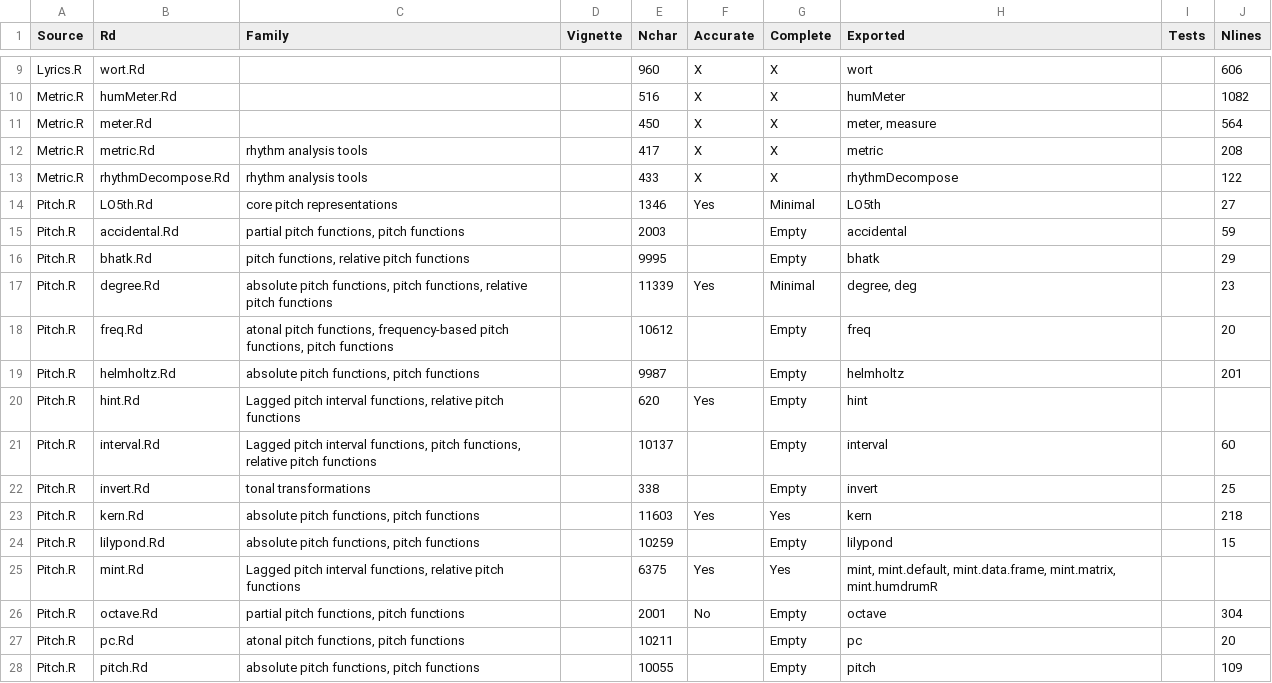
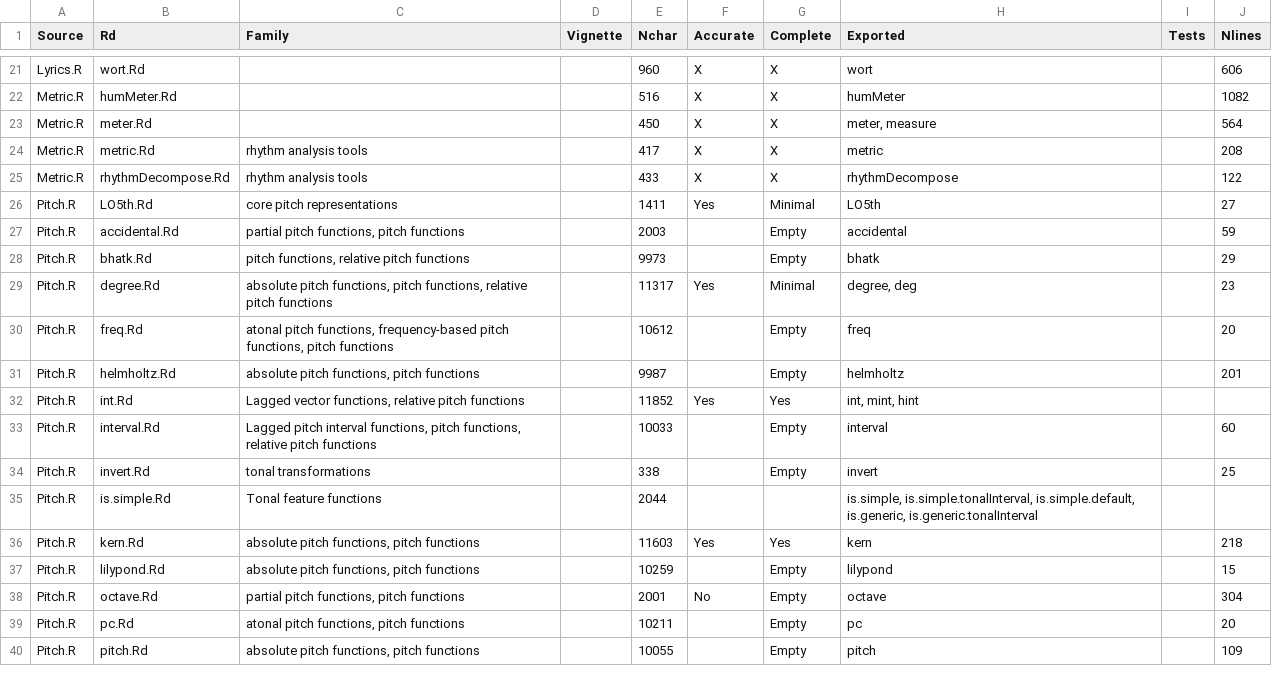
Before and after one commit to Computational-Cognitive-Musicology-Lab/humdrumR, a TSV file: documentation.tsv, drawn as a sheet; only a part is shown, gaps mark what is left out; the diff covers the shown part only.

Commit message:
Updated mint and hint, finished their docs and wrote some tests. Also added 'Updating humdrumR' to the home page.

```diff
--- a/documentation.tsv
+++ b/documentation.tsv
@@ -13,14 +25,14 @@ Metric.R	metric.Rd	rhythm analysis tools		417	X	X	metric		208
 Metric.R	rhythmDecompose.Rd	rhythm analysis tools		433	X	X	rhythmDecompose		122
-Pitch.R	LO5th.Rd	core pitch representations		1346	Yes	Minimal	LO5th		27
+Pitch.R	LO5th.Rd	core pitch representations		1411	Yes	Minimal	LO5th		27
 Pitch.R	accidental.Rd	partial pitch functions, pitch functions		2003		Empty	accidental		59
-Pitch.R	bhatk.Rd	pitch functions, relative pitch functions		9995		Empty	bhatk		29
-Pitch.R	degree.Rd	absolute pitch functions, pitch functions, relative pitch functions		11339	Yes	Minimal	degree, deg		23
+Pitch.R	bhatk.Rd	pitch functions, relative pitch functions		9973		Empty	bhatk		29
+Pitch.R	degree.Rd	absolute pitch functions, pitch functions, relative pitch functions		11317	Yes	Minimal	degree, deg		23
 Pitch.R	freq.Rd	atonal pitch functions, frequency-based pitch functions, pitch functions		10612		Empty	freq		20
 Pitch.R	helmholtz.Rd	absolute pitch functions, pitch functions		9987		Empty	helmholtz		201
-Pitch.R	hint.Rd	Lagged pitch interval functions, relative pitch functions		620	Yes	Empty	hint		
-Pitch.R	interval.Rd	Lagged pitch interval functions, pitch functions, relative pitch functions		10137		Empty	interval		60
+Pitch.R	int.Rd	Lagged vector functions, relative pitch functions		11852	Yes	Yes	int, mint, hint		
+Pitch.R	interval.Rd	Lagged pitch interval functions, pitch functions, relative pitch functions		10033		Empty	interval		60
 Pitch.R	invert.Rd	tonal transformations		338		Empty	invert		25
+Pitch.R	is.simple.Rd	Tonal feature functions		2044			is.simple, is.simple.tonalInterval, is.simple.default, is.generic, is.generic.tonalInterval		
 Pitch.R	kern.Rd	absolute pitch functions, pitch functions		11603	Yes	Yes	kern		218
 Pitch.R	lilypond.Rd	absolute pitch functions, pitch functions		10259		Empty	lilypond		15
-Pitch.R	mint.Rd	Lagged pitch interval functions, relative pitch functions		6375	Yes	Yes	mint, mint.default, mint.data.frame, mint.matrix, mint.humdrumR		
 Pitch.R	octave.Rd	partial pitch functions, pitch functions		2001	No	Empty	octave		304
```
Also changed, not shown: 16 added rows, 4 removed rows and 16 edited cells elsewhere in this file, 45 other files.
